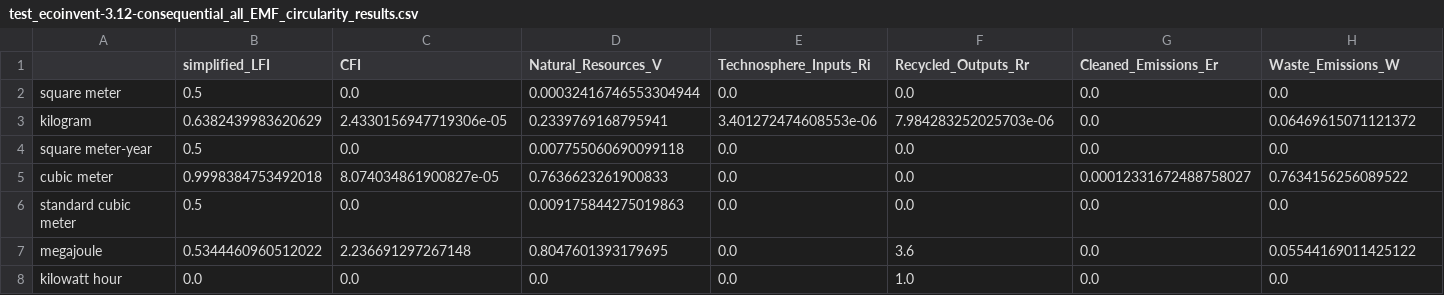
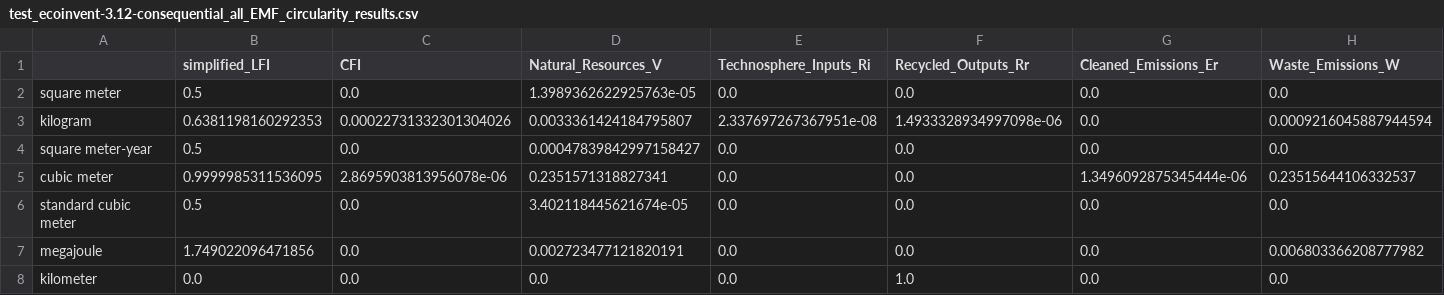
Before and after one commit to LouisFreboeuf/circularity_LCA-resource-flows_brightway2, a CSV file: results_csv/test_ecoinvent-3.12-consequential_all_EMF_circularity_results.csv, drawn as a sheet.

```diff
--- a/results_csv/test_ecoinvent-3.12-consequential_all_EMF_circularity_results.csv
+++ b/results_csv/test_ecoinvent-3.12-consequential_all_EMF_circularity_results.csv
@@ -1,8 +1,8 @@
 ,simplified_LFI,CFI,Natural_Resources_V,Technosphere_Inputs_Ri,Recycled_Outputs_Rr,Cleaned_Emissions_Er,Waste_Emissions_W
-square meter,0.5,0.0,0.00032416746553304944,0.0,0.0,0.0,0.0
-kilogram,0.6382439983620629,2.4330156947719306e-05,0.2339769168795941,3.401272474608553e-06,7.984283252025703e-06,0.0,0.06469615071121372
-square meter-year,0.5,0.0,0.007755060690099118,0.0,0.0,0.0,0.0
-cubic meter,0.9998384753492018,8.074034861900827e-05,0.7636623261900833,0.0,0.0,0.00012331672488758027,0.7634156256089522
-standard cubic meter,0.5,0.0,0.009175844275019863,0.0,0.0,0.0,0.0
-megajoule,0.5344460960512022,2.236691297267148,0.8047601393179695,0.0,3.6,0.0,0.05544169011425122
-kilowatt hour,0.0,0.0,0.0,0.0,1.0,0.0,0.0
+square meter,0.5,0.0,1.3989362622925763e-05,0.0,0.0,0.0,0.0
+kilogram,0.6381198160292353,0.00022731332301304026,0.0033361424184795807,2.337697267367951e-08,1.4933328934997098e-06,0.0,0.0009216045887944594
+square meter-year,0.5,0.0,0.00047839842997158427,0.0,0.0,0.0,0.0
+cubic meter,0.9999985311536095,2.8695903813956078e-06,0.2351571318827341,0.0,0.0,1.3496092875345444e-06,0.23515644106332537
+standard cubic meter,0.5,0.0,3.402118445621674e-05,0.0,0.0,0.0,0.0
+megajoule,1.749022096471856,0.0,0.002723477121820191,0.0,0.0,0.0,0.006803366208777982
+kilometer,0.0,0.0,0.0,0.0,1.0,0.0,0.0
```
Also changed, not shown: results_csv/test_ecoinvent-3.12-consequential_all_ISO59020_example_circularity_results.csv, results_csv/test_ecoinvent-3.12-consequential_all_eta_circularity_results.csv, 46 other files.
